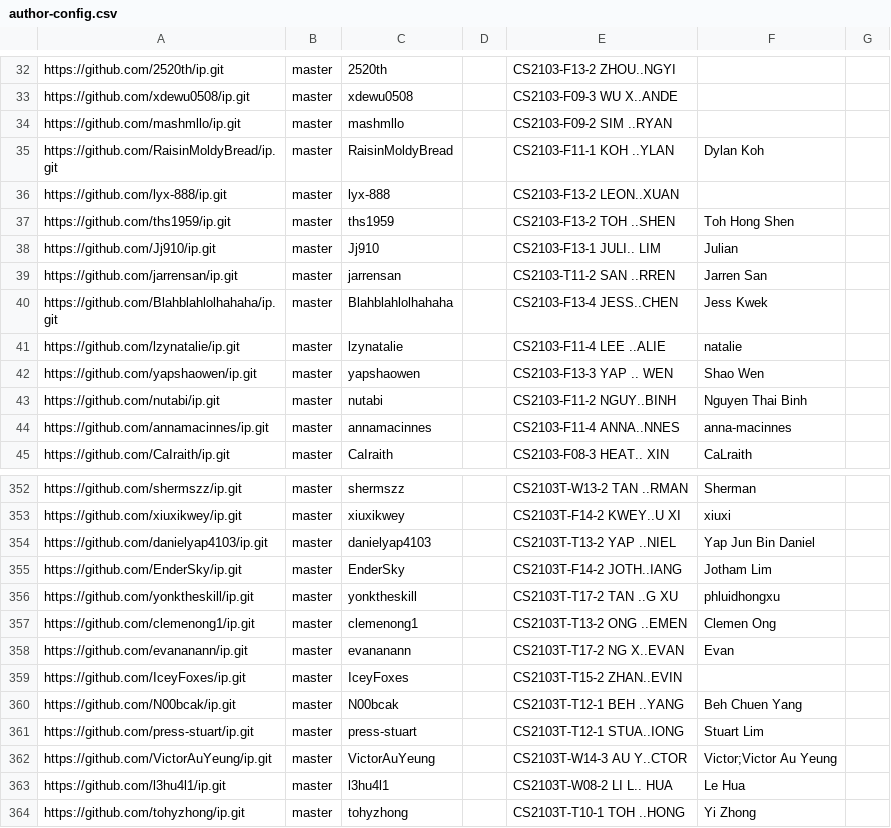
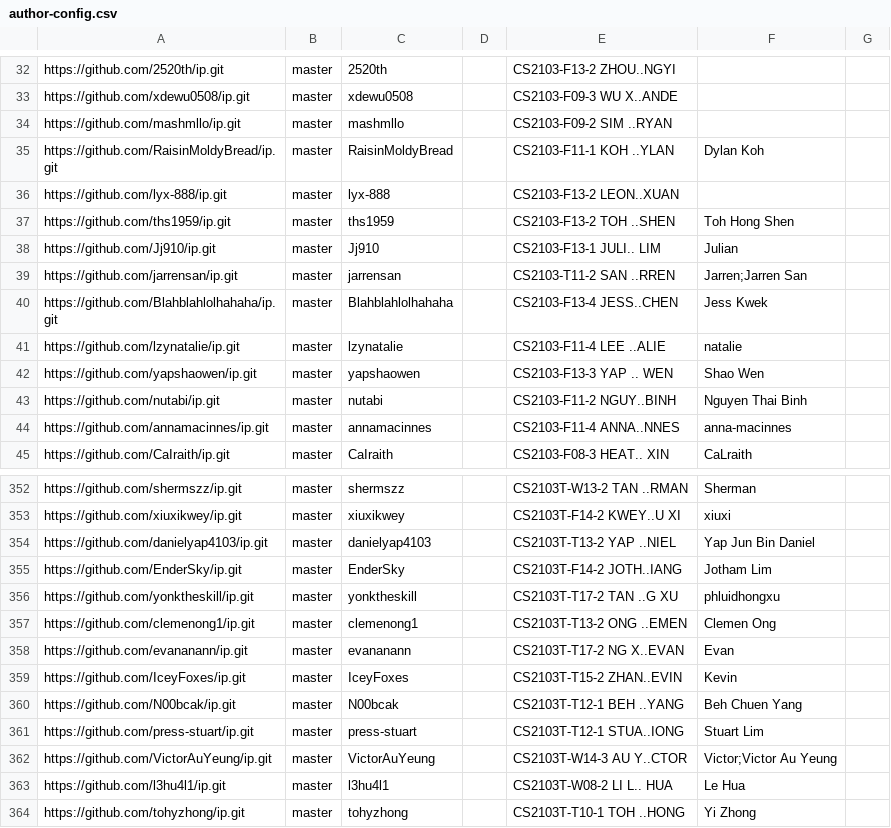
Before and after one commit to NUS-CS2103-AY2526-S2/ip-dashboard, a CSV file: config/author-config.csv, drawn as a sheet; only a part is shown, gaps mark what is left out.

Commit message:
Update configs

```diff
--- a/config/author-config.csv
+++ b/config/author-config.csv
@@ -38,3 +38,3 @@ https://github.com/ths1959/ip.git,master,ths1959,,CS2103-F13-2 TOH ..SHEN,Toh Ho
 https://github.com/Jj910/ip.git,master,Jj910,,CS2103-F13-1 JULI.. LIM,Julian,
-https://github.com/jarrensan/ip.git,master,jarrensan,,CS2103-T11-2 SAN ..RREN,Jarren San,
+https://github.com/jarrensan/ip.git,master,jarrensan,,CS2103-T11-2 SAN ..RREN,Jarren;Jarren San,
 https://github.com/Blahblahlolhahaha/ip.git,master,Blahblahlolhahaha,,CS2103-F13-4 JESS..CHEN,Jess Kwek,
@@ -358,3 +358,3 @@ https://github.com/clemenong1/ip.git,master,clemenong1,,CS2103T-T13-2 ONG ..EMEN
 https://github.com/evananann/ip.git,master,evananann,,CS2103T-T17-2 NG X..EVAN,Evan,
-https://github.com/IceyFoxes/ip.git,master,IceyFoxes,,CS2103T-T15-2 ZHAN..EVIN,,
+https://github.com/IceyFoxes/ip.git,master,IceyFoxes,,CS2103T-T15-2 ZHAN..EVIN,Kevin,
 https://github.com/N00bcak/ip.git,master,N00bcak,,CS2103T-T12-1 BEH ..YANG,Beh Chuen Yang,
```
